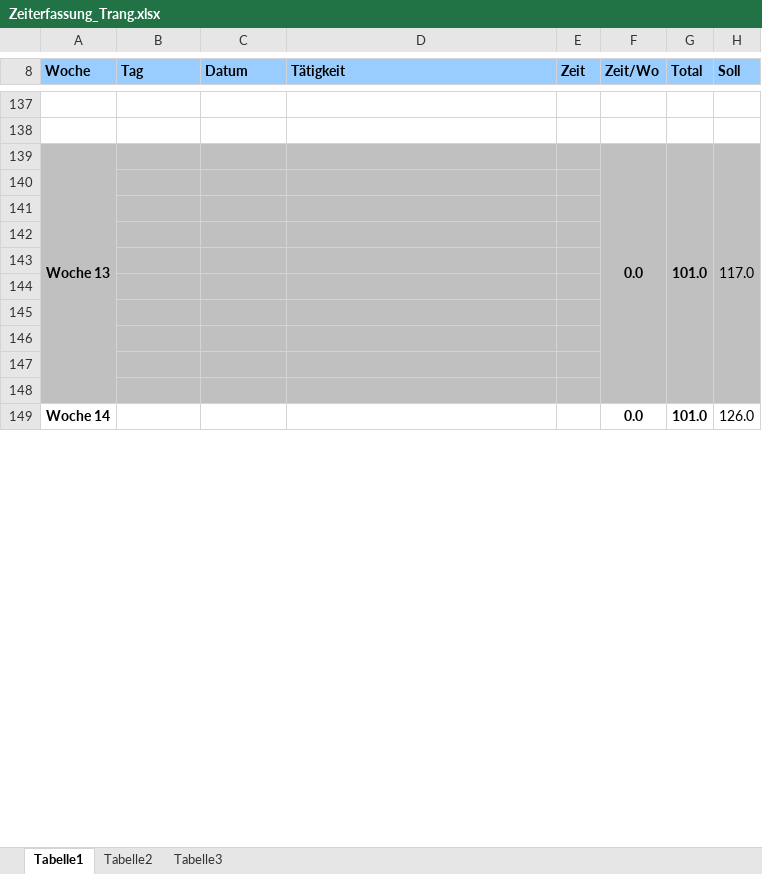
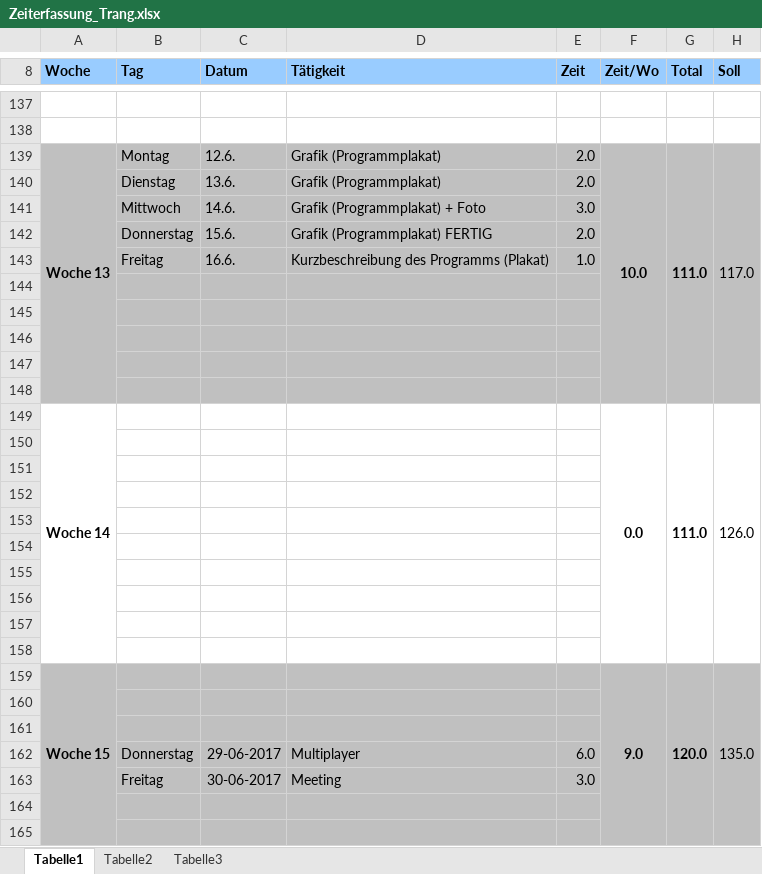
Before and after one commit to gaffli/typo, an Excel workbook: Zeiterfassungen und Projektplan/Zeiterfassung_Trang.xlsx, sheet Tabelle1, drawn as a sheet; only a part is shown, gaps mark what is left out; values as stored, in another font and other column widths than the file's, no borders; removed rows and columns are numbered as before the commit, all else as after; the diff covers the shown part only; the diff names each change by its address in the sheet, - before the commit and + after, or states it on an @@ line.

```diff
--- a/Zeiterfassungen und Projektplan/Zeiterfassung_Trang.xlsx (sheet Tabelle1)
+++ b/Zeiterfassungen und Projektplan/Zeiterfassung_Trang.xlsx (sheet Tabelle1)
+row 139: Woche 13 | Montag | 12.6. | Grafik (Programmplakat) | 2.0 | 10.0 | 111.0 | 117.0
+row 140:  | Dienstag | 13.6. | Grafik (Programmplakat) | 2.0
+row 141:  | Mittwoch | 14.6. | Grafik (Programmplakat) + Foto | 3.0
+row 142:  | Donnerstag | 15.6. | Grafik (Programmplakat) FERTIG | 2.0
+row 143:  | Freitag | 16.6. | Kurzbeschreibung des Programms (Plakat) | 1.0
-row 144: Woche 13 |  |  |  |  | 0.0 | 101.0 | 117.0
+row 144: (empty)
-A139:A148 merged
-F139:F148 merged
-G139:G148 merged
-H139:H148 merged
+row 145: (empty)
+row 146: (empty)
+row 147: (empty)
+row 148: (empty)
+row 149: Woche 14 |  |  |  |  | 0.0 | 111.0 | 126.0
-A150:H158 fill: #C0C0C0
+A150:H158 fill: none
+row 159: Woche 15 |  |  |  |  | 9.0 | 120.0 | 135.0
-row 160: Woche 14 |  |  |  |  | 0.0 | 101.0 | 126.0
+row 160: (empty)
-A160:H160 fill: none
+A160:H160 fill: #C0C0C0
-A149:A158 merged
-F149:F158 merged
-G149:G158 merged
-H149:H158 merged
+row 161: (empty)
+row 162:  | Donnerstag | 29-06-2017 | Multiplayer | 6.0
+row 163:  | Freitag | 30-06-2017 | Meeting | 3.0
+row 164: (empty)
+row 165: (empty)
```
Also changed, not shown: 6 added rows, 22 removed rows, 2 edited cells and cell formats elsewhere in this sheet.
